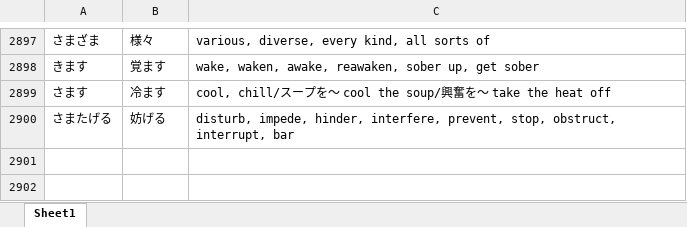
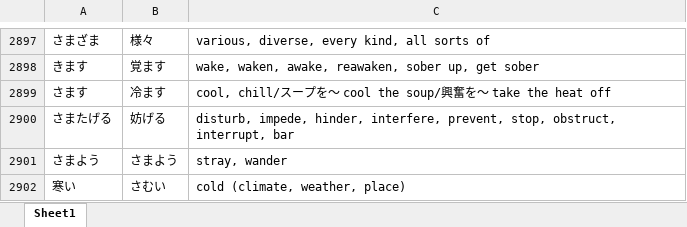
Before and after one commit to Mineshafter61/Freshmore, an Excel workbook: 日本語/1_語彙.xlsx, sheet Sheet1, drawn as a sheet; only a part is shown, gaps mark what is left out; values as stored, in another font and other column widths than the file's, no cell formats; the diff names each change by its address in the sheet, - before the commit and + after, or states it on an @@ line.

```diff
--- a/日本語/1_語彙.xlsx (sheet Sheet1)
+++ b/日本語/1_語彙.xlsx (sheet Sheet1)
+row 2901: さまよう | さまよう | stray, wander
+row 2902: 寒い | さむい | cold (climate, weather, place)
```
Also changed, not shown: cell formats, 2 other files.
